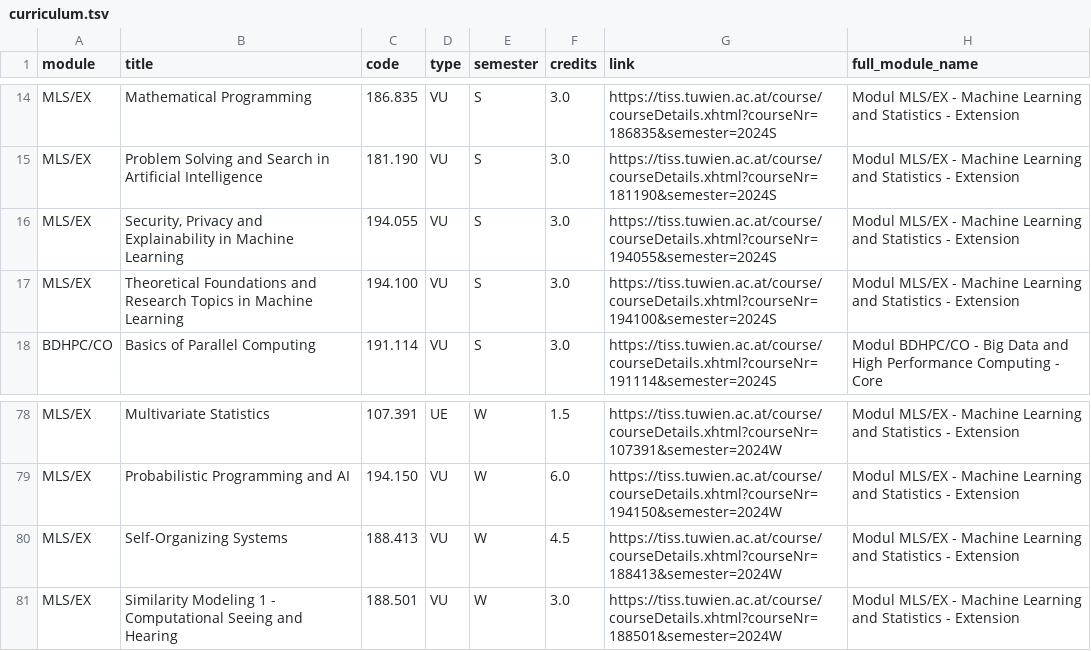
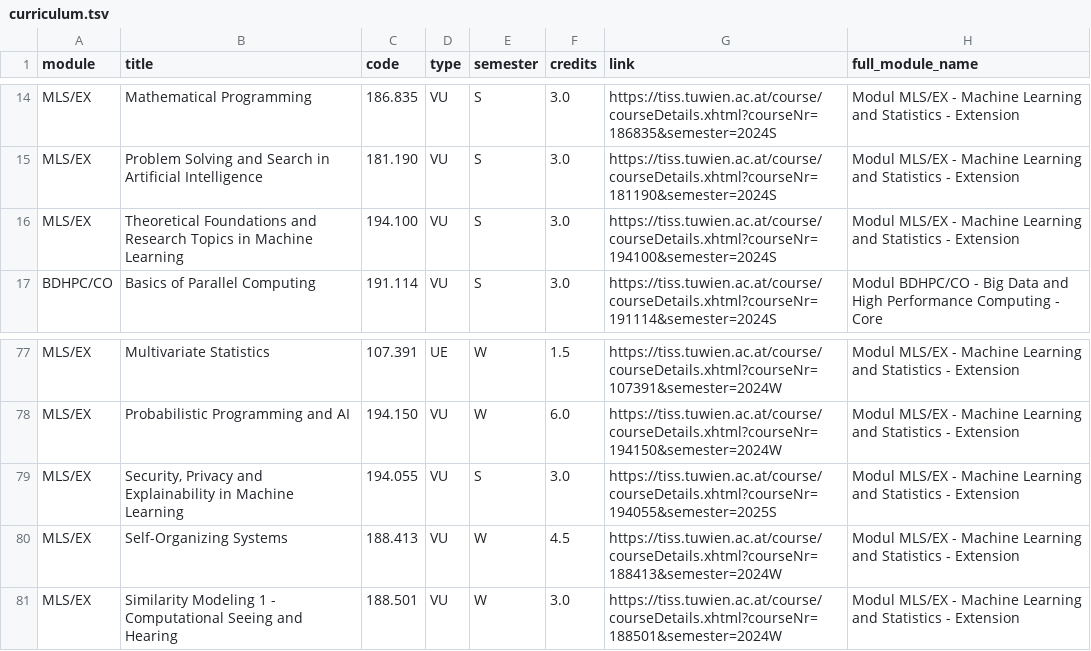
Before and after one commit to Emile-Jn/tiss-curriculum-scraper, a TSV file: curriculum.tsv, drawn as a sheet; only a part is shown, gaps mark what is left out; removed rows and columns are numbered as before the commit, all else as after; the diff names each change by its address in the sheet, - before the commit and + after, or states it on an @@ line.

```diff
--- a/curriculum.tsv
+++ b/curriculum.tsv
-row 16: MLS/EX | Security, Privacy and Explainability in Machine Learning | 194.055 | VU | S | 3.0 | https://tiss.tuwien.ac.at/course/courseDetails.xhtml?courseNr=194055&semester=2024S | Modul MLS/EX - Machine Learning and Statistics - Extension
+row 79: MLS/EX | Security, Privacy and Explainability in Machine Learning | 194.055 | VU | S | 3.0 | https://tiss.tuwien.ac.at/course/courseDetails.xhtml?courseNr=194055&semester=2025S | Modul MLS/EX - Machine Learning and Statistics - Extension
```
